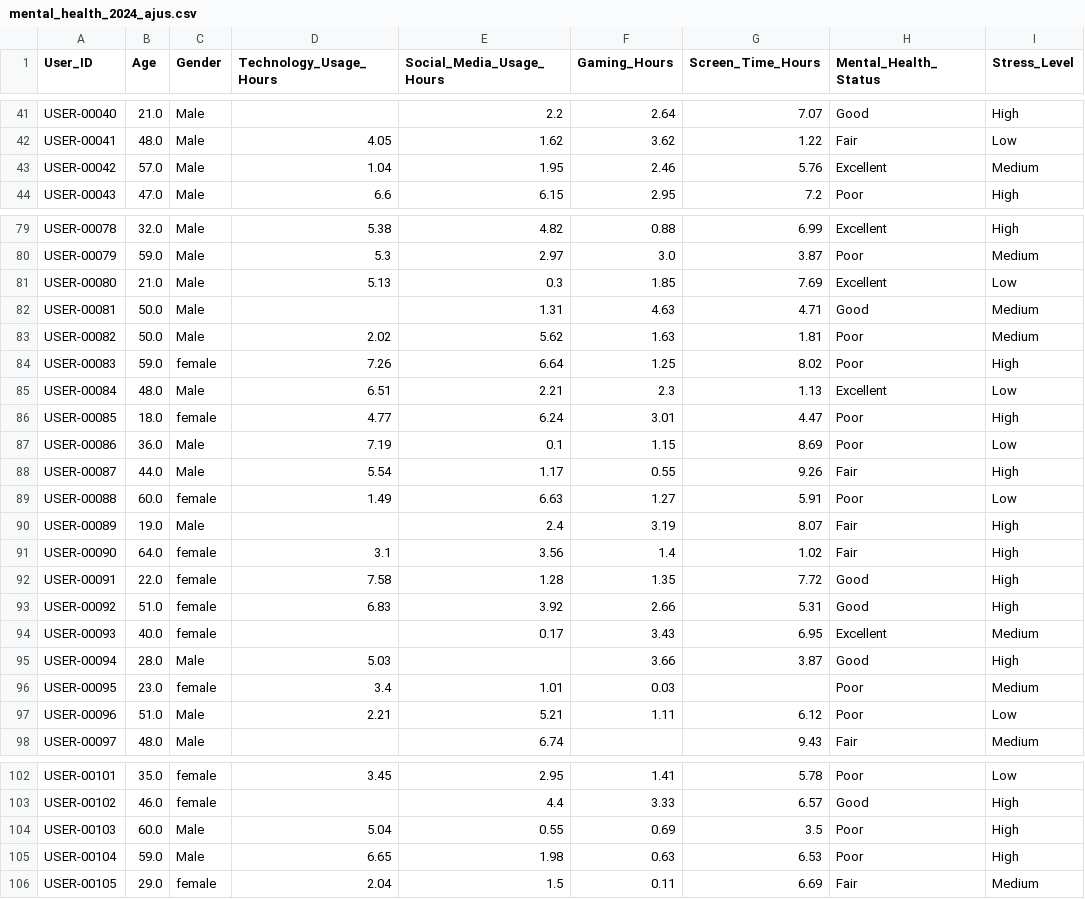
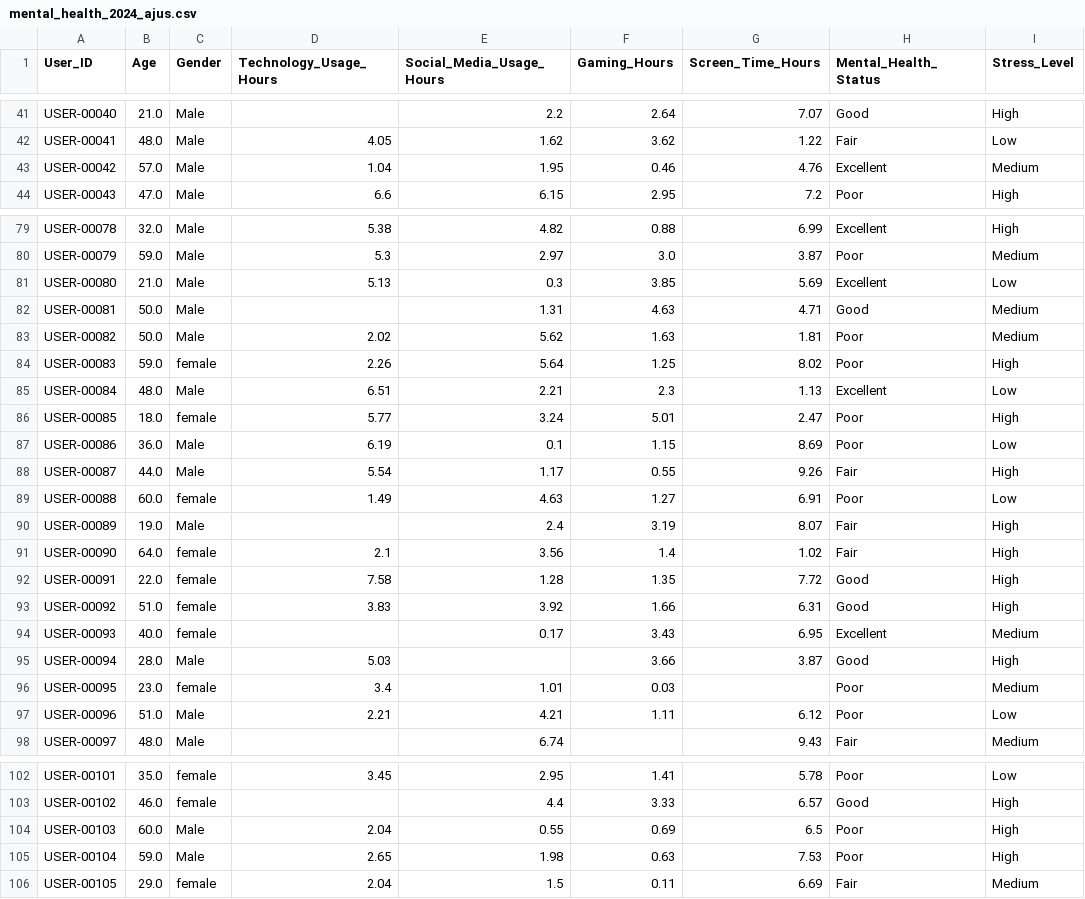
Before and after one commit to DanielTusarma/dataset_dt, a CSV file: mental_health_2024_ajus.csv, drawn as a sheet; only a part is shown, gaps mark what is left out; the diff covers the shown part only; the diff names each change by its address in the sheet, - before the commit and + after, or states it on an @@ line.

```diff
--- a/mental_health_2024_ajus.csv
+++ b/mental_health_2024_ajus.csv
-F43 (Gaming_Hours): 2.46
+F43 (Gaming_Hours): 0.46
-G43 (Screen_Time_Hours): 5.76
+G43 (Screen_Time_Hours): 4.76
-F81 (Gaming_Hours): 1.85
+F81 (Gaming_Hours): 3.85
-G81 (Screen_Time_Hours): 7.69
+G81 (Screen_Time_Hours): 5.69
-D84 (Technology_Usage_Hours): 7.26
+D84 (Technology_Usage_Hours): 2.26
-E84 (Social_Media_Usage_Hours): 6.64
+E84 (Social_Media_Usage_Hours): 5.64
-D86 (Technology_Usage_Hours): 4.77
+D86 (Technology_Usage_Hours): 5.77
-E86 (Social_Media_Usage_Hours): 6.24
+E86 (Social_Media_Usage_Hours): 3.24
-F86 (Gaming_Hours): 3.01
+F86 (Gaming_Hours): 5.01
-G86 (Screen_Time_Hours): 4.47
+G86 (Screen_Time_Hours): 2.47
-D87 (Technology_Usage_Hours): 7.19
+D87 (Technology_Usage_Hours): 6.19
-E89 (Social_Media_Usage_Hours): 6.63
+E89 (Social_Media_Usage_Hours): 4.63
-G89 (Screen_Time_Hours): 5.91
+G89 (Screen_Time_Hours): 6.91
-D91 (Technology_Usage_Hours): 3.1
+D91 (Technology_Usage_Hours): 2.1
-D93 (Technology_Usage_Hours): 6.83
+D93 (Technology_Usage_Hours): 3.83
-F93 (Gaming_Hours): 2.66
+F93 (Gaming_Hours): 1.66
-G93 (Screen_Time_Hours): 5.31
+G93 (Screen_Time_Hours): 6.31
-E97 (Social_Media_Usage_Hours): 5.21
+E97 (Social_Media_Usage_Hours): 4.21
-D104 (Technology_Usage_Hours): 5.04
+D104 (Technology_Usage_Hours): 2.04
-G104 (Screen_Time_Hours): 3.5
+G104 (Screen_Time_Hours): 6.5
-D105 (Technology_Usage_Hours): 6.65
+D105 (Technology_Usage_Hours): 2.65
-G105 (Screen_Time_Hours): 6.53
+G105 (Screen_Time_Hours): 7.53
```
Also changed, not shown: 41 edited cells elsewhere in this file.
